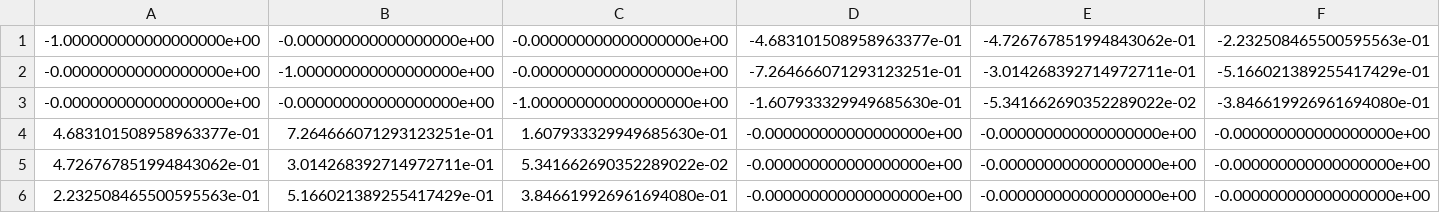
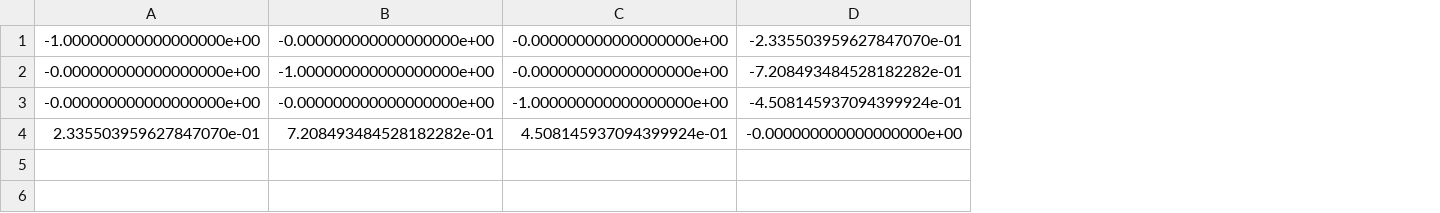
Before and after one commit to pablolich/functional_landscapes, a CSV file: data/A.csv, drawn as a sheet; removed rows and columns are numbered as before the commit, all else as after; the diff names each change by its address in the sheet, - before the commit and + after, or states it on an @@ line.

```diff
--- a/data/A.csv
+++ b/data/A.csv
-column E, rows 1-3: -4.726767851994843062e-01 | -3.014268392714972711e-01 | -5.341662690352289022e-02
-column F, rows 1-3: -2.232508465500595563e-01 | -5.166021389255417429e-01 | -3.846619926961694080e-01
-D1: -4.683101508958963377e-01
+D1: -2.335503959627847070e-01
-D2: -7.264666071293123251e-01
+D2: -7.208493484528182282e-01
-D3: -1.607933329949685630e-01
+D3: -4.508145937094399924e-01
-row 4: 4.683101508958963377e-01 | 7.264666071293123251e-01 | 1.607933329949685630e-01 | -0.000000000000000000e+00 | -0.000000000000000000e+00 | -0.000000000000000000e+00
-row 5: 4.726767851994843062e-01 | 3.014268392714972711e-01 | 5.341662690352289022e-02 | -0.000000000000000000e+00 | -0.000000000000000000e+00 | -0.000000000000000000e+00
-row 6: 2.232508465500595563e-01 | 5.166021389255417429e-01 | 3.846619926961694080e-01 | -0.000000000000000000e+00 | -0.000000000000000000e+00 | -0.000000000000000000e+00
+row 4: 2.335503959627847070e-01 | 7.208493484528182282e-01 | 4.508145937094399924e-01 | -0.000000000000000000e+00
```
Also changed, not shown: 3 other files.
